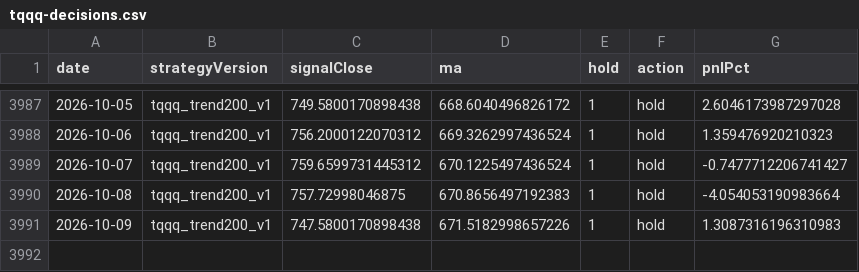
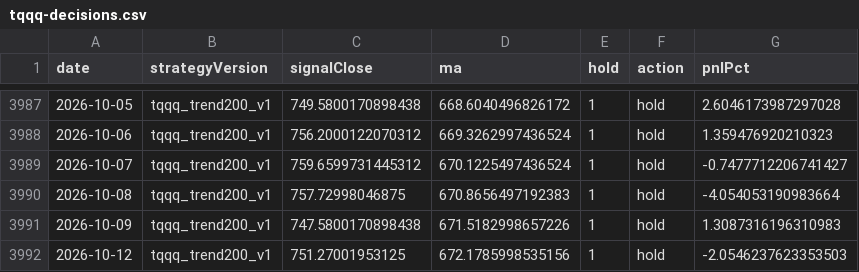
Before and after one commit to jkdevjob/jkquant, a CSV file: data/claude-lab/tqqq-decisions.csv, drawn as a sheet; only a part is shown, gaps mark what is left out.

```diff
--- a/data/claude-lab/tqqq-decisions.csv
+++ b/data/claude-lab/tqqq-decisions.csv
@@ -3991 +3991,2 @@ date,strategyVersion,signalClose,ma,hold,action,pnlPct
 2026-10-09,tqqq_trend200_v1,747.5800170898438,671.5182998657226,1,hold,1.3087316196310983
+2026-10-12,tqqq_trend200_v1,751.27001953125,672.1785998535156,1,hold,-2.0546237623353503
```
Also changed, not shown: data/claude-lab/soxl-mr-decisions.csv, 11 other files.
